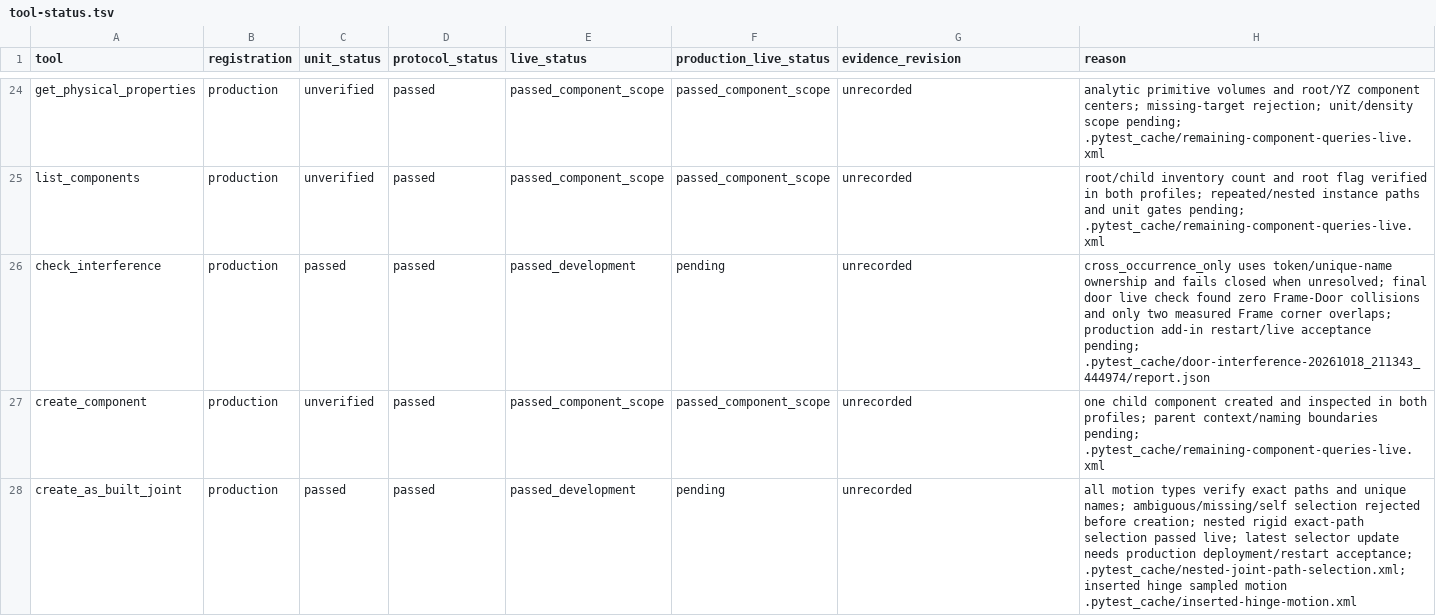
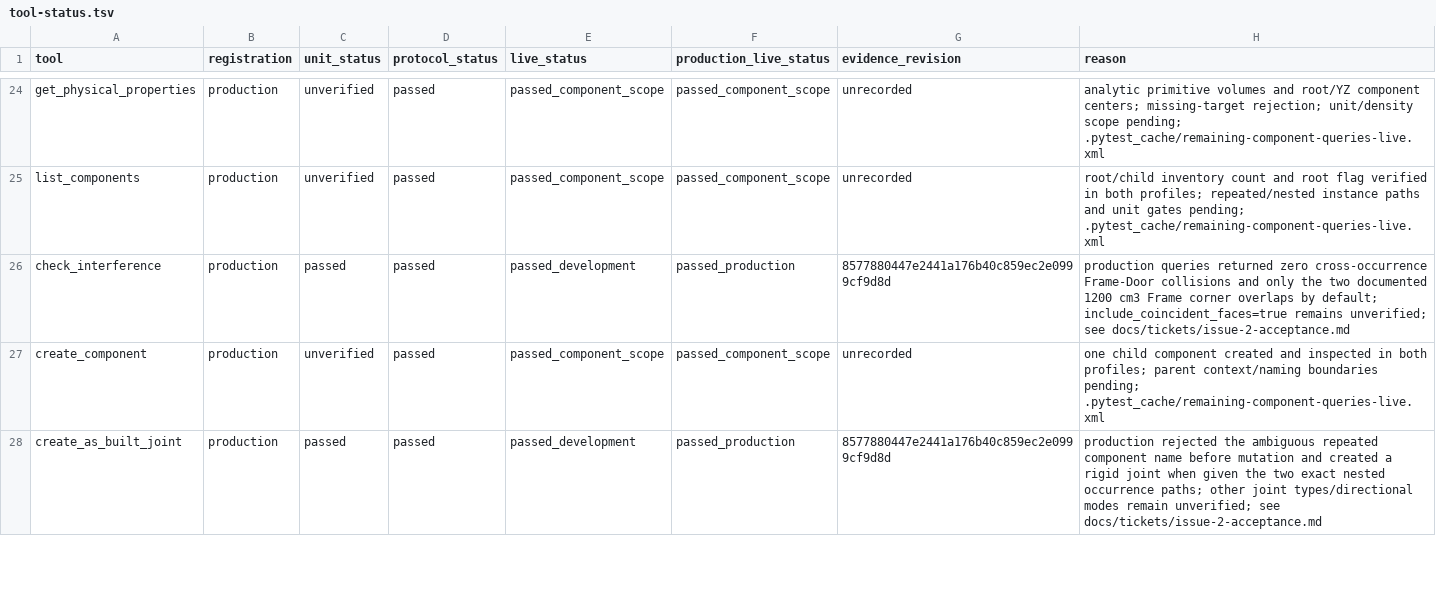
Before and after one commit to Q-Bot2021/fusion360-mcp-server, a TSV file: docs/mechanical/tool-status.tsv, drawn as a sheet; only a part is shown, gaps mark what is left out; the diff covers the shown part only.

```diff
--- a/docs/mechanical/tool-status.tsv
+++ b/docs/mechanical/tool-status.tsv
@@ -25,4 +25,4 @@ get_physical_properties	production	unverified	passed	passed_component_scope	pass
 list_components	production	unverified	passed	passed_component_scope	passed_component_scope	unrecorded	root/child inventory count and root flag verified in both profiles; repeated/nested instance paths and unit gates pending; .pytest_cache/remaining-component-queries-live.xml
-check_interference	production	passed	passed	passed_development	pending	unrecorded	cross_occurrence_only uses token/unique-name ownership and fails closed when unresolved; final door live check found zero Frame-Door collisions and only two measured Frame corner overlaps; production add-in restart/live acceptance pending; .pytest_cache/door-interference-20261018_211343_444974/report.json
+check_interference	production	passed	passed	passed_development	passed_production	8577880447e2441a176b40c859ec2e0999cf9d8d	production queries returned zero cross-occurrence Frame-Door collisions and only the two documented 1200 cm3 Frame corner overlaps by default; include_coincident_faces=true remains unverified; see docs/tickets/issue-2-acceptance.md
 create_component	production	unverified	passed	passed_component_scope	passed_component_scope	unrecorded	one child component created and inspected in both profiles; parent context/naming boundaries pending; .pytest_cache/remaining-component-queries-live.xml
-create_as_built_joint	production	passed	passed	passed_development	pending	unrecorded	all motion types verify exact paths and unique names; ambiguous/missing/self selection rejected before creation; nested rigid exact-path selection passed live; latest selector update needs production deployment/restart acceptance; .pytest_cache/nested-joint-path-selection.xml; inserted hinge sampled motion .pytest_cache/inserted-hinge-motion.xml
+create_as_built_joint	production	passed	passed	passed_development	passed_production	8577880447e2441a176b40c859ec2e0999cf9d8d	production rejected the ambiguous repeated component name before mutation and created a rigid joint when given the two exact nested occurrence paths; other joint types/directional modes remain unverified; see docs/tickets/issue-2-acceptance.md
```
Also changed, not shown: 15 edited cells elsewhere in this file, docs/mechanical/tool-mode-status.tsv, 3 other files.
